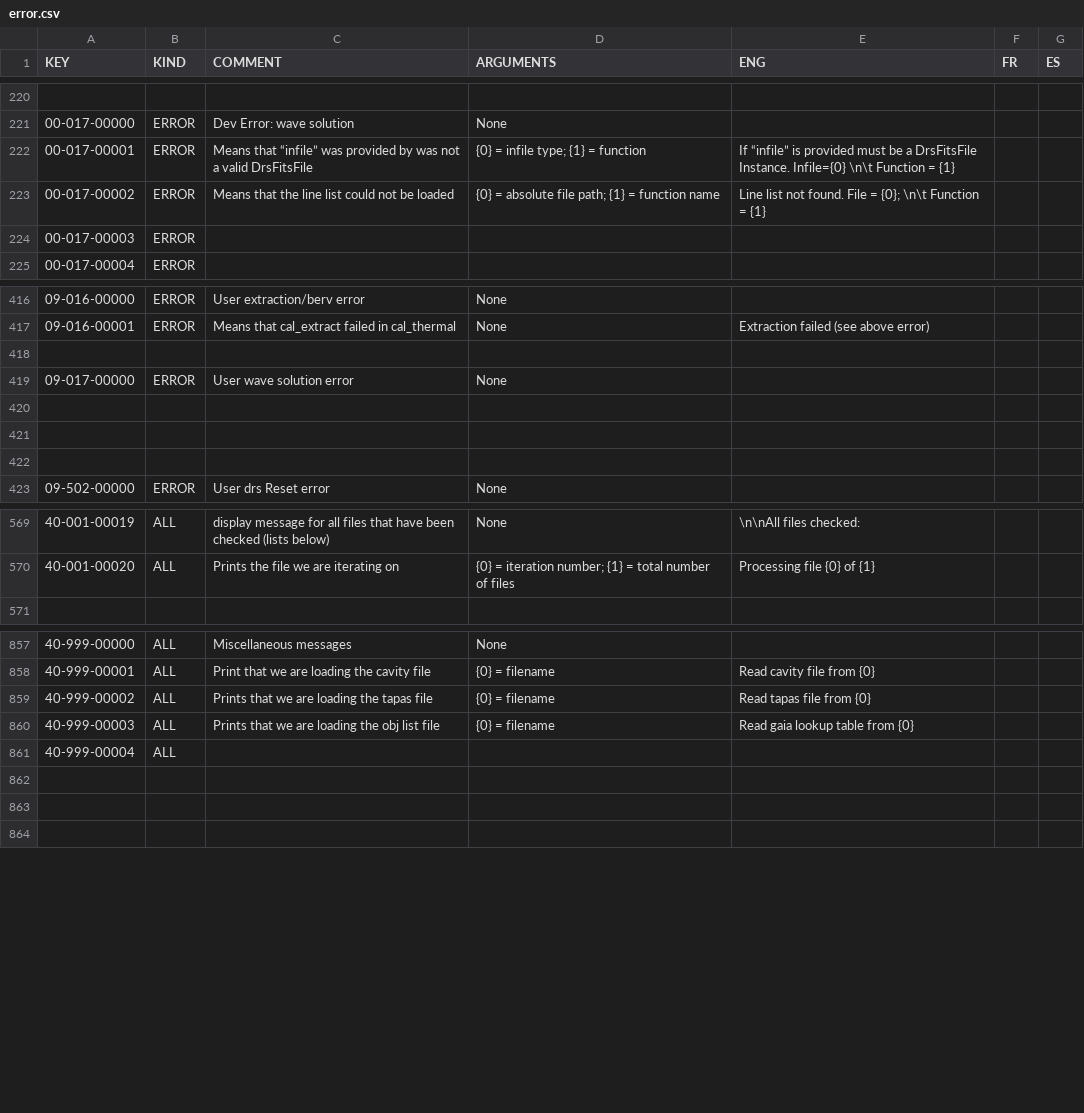
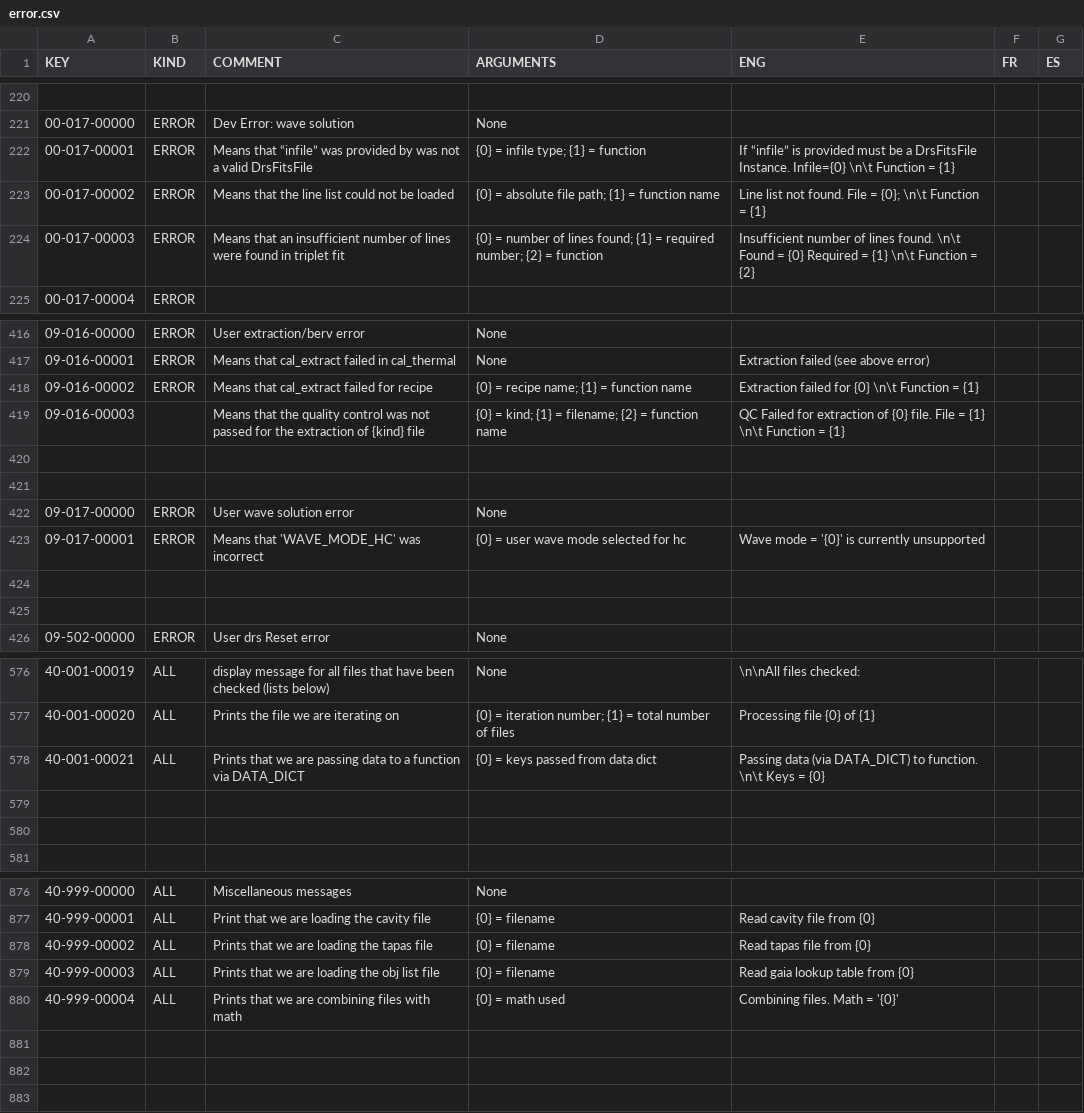
Before and after one commit to njcuk9999/apero-drs, a CSV file: INTROOT2/terrapipe/locale/databases/error.csv, drawn as a sheet; only a part is shown, gaps mark what is left out; the diff covers the shown part only.

```diff
--- a/INTROOT2/terrapipe/locale/databases/error.csv
+++ b/INTROOT2/terrapipe/locale/databases/error.csv
@@ -223,3 +223,3 @@
 "00-017-00002","ERROR","Means that the line list could not be loaded","{0} = absolute file path; {1} = function name","Line list not found. File = {0}; \n\t Function = {1}","",""
-"00-017-00003","ERROR","","","","",""
+"00-017-00003","ERROR","Means that an insufficient number of lines were found in triplet fit","{0} = number of lines found; {1} = required number; {2} = function","Insufficient number of lines found. \n\t Found = {0} Required = {1} \n\t Function = {2}","",""
 "00-017-00004","ERROR","","","","",""
@@ -417,5 +417,8 @@
 "09-016-00001","ERROR","Means that cal_extract failed in cal_thermal","None","Extraction failed (see above error)","",""
+"09-016-00002","ERROR","Means that cal_extract failed for recipe","{0} = recipe name; {1} = function name","Extraction failed for {0} \n\t Function = {1}","",""
+"09-016-00003","","Means that the quality control was not passed for the extraction of {kind} file","{0} = kind; {1} = filename; {2} = function name","QC Failed for extraction of {0} file. File = {1} \n\t Function = {1}","",""
+"","","","","","",""
 "","","","","","",""
 "09-017-00000","ERROR","User wave solution error","None","","",""
-"","","","","","",""
+"09-017-00001","ERROR","Means that 'WAVE_MODE_HC' was incorrect","{0} = user wave mode selected for hc","Wave mode = '{0}' is currently unsupported","",""
 "","","","","","",""
@@ -570,2 +577,5 @@
 "40-001-00020","ALL","Prints the file we are iterating on","{0} = iteration number; {1} = total number of files","Processing file {0} of {1}","",""
+"40-001-00021","ALL","Prints that we are passing data to a function via DATA_DICT","{0} = keys passed from data dict","Passing data (via DATA_DICT) to function. \n\t Keys = {0}","",""
+"","","","","","",""
+"","","","","","",""
 "","","","","","",""
@@ -860,3 +879,3 @@
 "40-999-00003","ALL","Prints that we are loading the obj list file","{0} = filename","Read gaia lookup table from {0}","",""
-"40-999-00004","ALL","","","","",""
+"40-999-00004","ALL","Prints that we are combining files with math","{0} = math used","Combining files. Math = '{0}'","",""
 "","","","","","",""
```
Also changed, not shown: 13 added rows and 15 edited cells elsewhere in this file, INTROOT2/terrapipe/locale/databases/help_spirou.csv, 2 other files.
